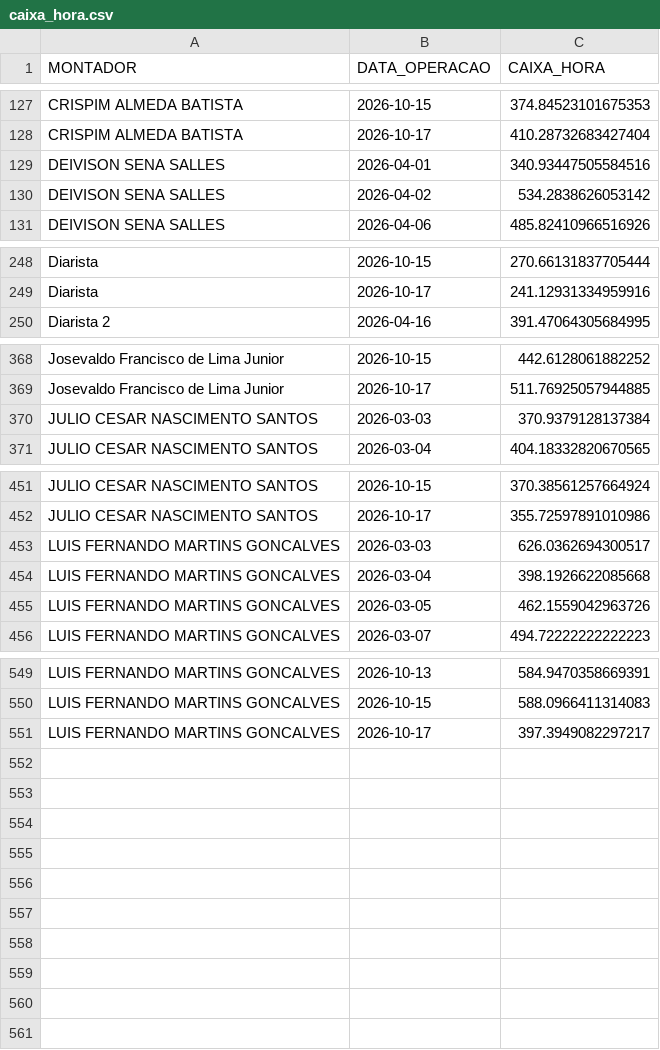
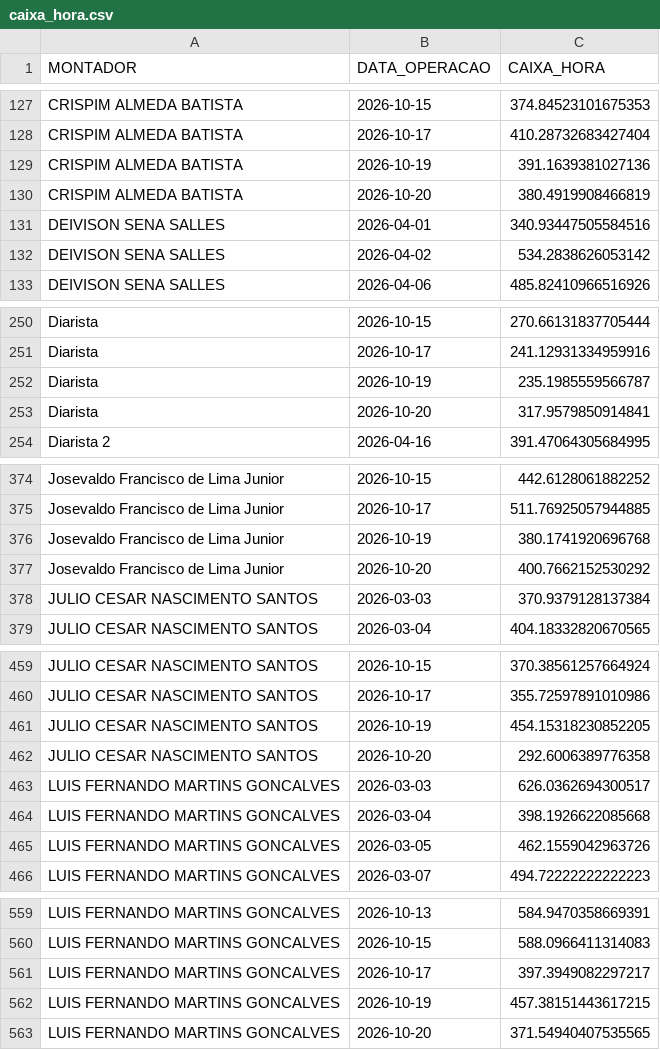
Before and after one commit to diogojfr/report-picking-process, a CSV file: data/caixa_hora.csv, drawn as a sheet; only a part is shown, gaps mark what is left out; the diff covers the shown part only.

```diff
--- a/data/caixa_hora.csv
+++ b/data/caixa_hora.csv
@@ -128,2 +128,4 @@ CRISPIM ALMEDA BATISTA,2026-10-15,374.84523101675353
 CRISPIM ALMEDA BATISTA,2026-10-17,410.28732683427404
+CRISPIM ALMEDA BATISTA,2026-10-19,391.1639381027136
+CRISPIM ALMEDA BATISTA,2026-10-20,380.4919908466819
 DEIVISON SENA SALLES,2026-04-01,340.93447505584516
@@ -249,2 +251,4 @@ Diarista,2026-10-15,270.66131837705444
 Diarista,2026-10-17,241.12931334959916
+Diarista,2026-10-19,235.1985559566787
+Diarista,2026-10-20,317.9579850914841
 Diarista 2,2026-04-16,391.47064305684995
@@ -369,2 +375,4 @@ Josevaldo Francisco de Lima Junior,2026-10-15,442.6128061882252
 Josevaldo Francisco de Lima Junior,2026-10-17,511.76925057944885
+Josevaldo Francisco de Lima Junior,2026-10-19,380.1741920696768
+Josevaldo Francisco de Lima Junior,2026-10-20,400.7662152530292
 JULIO CESAR NASCIMENTO SANTOS,2026-03-03,370.9379128137384
@@ -452,2 +460,4 @@ JULIO CESAR NASCIMENTO SANTOS,2026-10-15,370.38561257664924
 JULIO CESAR NASCIMENTO SANTOS,2026-10-17,355.72597891010986
+JULIO CESAR NASCIMENTO SANTOS,2026-10-19,454.15318230852205
+JULIO CESAR NASCIMENTO SANTOS,2026-10-20,292.6006389776358
 LUIS FERNANDO MARTINS GONCALVES,2026-03-03,626.0362694300517
@@ -551 +561,3 @@ LUIS FERNANDO MARTINS GONCALVES,2026-10-15,588.0966411314083
 LUIS FERNANDO MARTINS GONCALVES,2026-10-17,397.3949082297217
+LUIS FERNANDO MARTINS GONCALVES,2026-10-19,457.38151443617215
+LUIS FERNANDO MARTINS GONCALVES,2026-10-20,371.54940407535565
```
Also changed, not shown: 2 added rows elsewhere in this file, data/tab_duracao_operacao.csv, data/tab_errors.csv, 9 other files.
